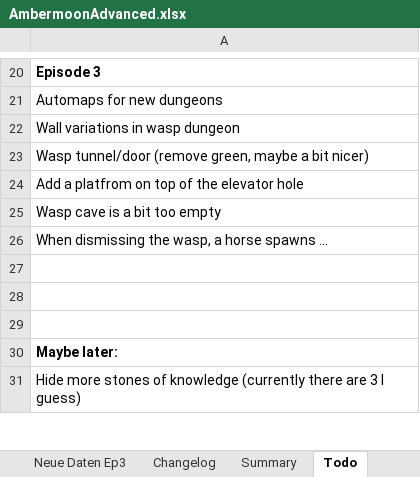
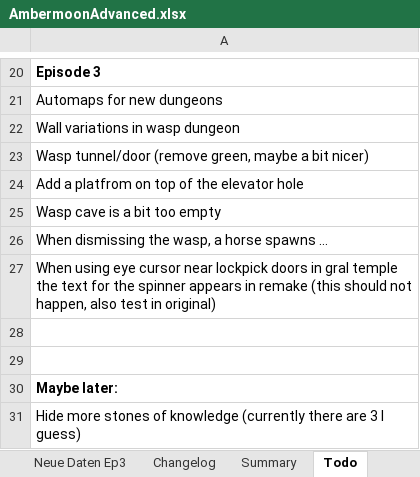
Before and after one commit to Pyrdacor/Ambermoon-Advanced, an Excel workbook: AmbermoonAdvanced.xlsx, sheet Todo, drawn as a sheet; only a part is shown, gaps mark what is left out; values as stored, in another font and other column widths than the file's, no borders; the diff names each change by its address in the sheet, - before the commit and + after, or states it on an @@ line.

```diff
--- a/AmbermoonAdvanced.xlsx (sheet Todo)
+++ b/AmbermoonAdvanced.xlsx (sheet Todo)
-A27: (empty)
+A27: When using eye cursor near lockpick doors in gral temple the text for the spinner appears in remake (this should not happen, also test in original)
```
Also changed, not shown: sheet Items, sheet Chests, sheet GlobalVars, 11 other files.
